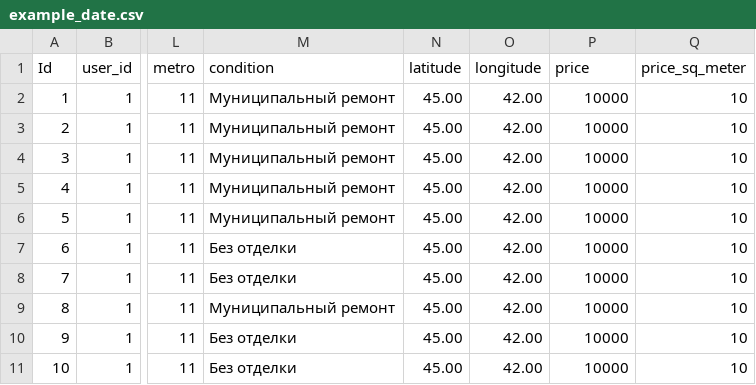
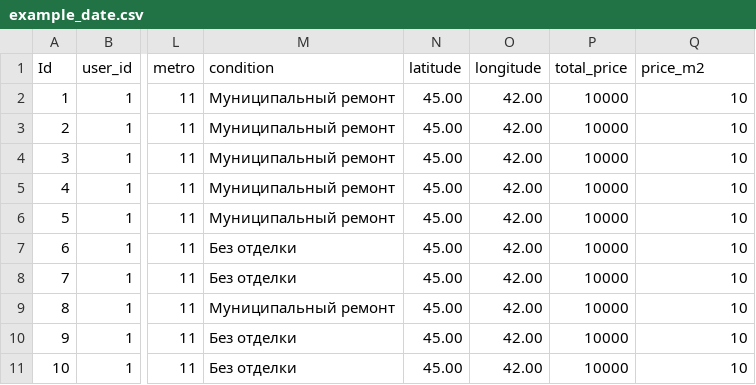
Before and after one commit to charonxnikon/moshack_2022, a CSV file: Python3/example_date.csv, drawn as a sheet; only a part is shown, gaps mark what is left out; the diff names each change by its address in the sheet, - before the commit and + after, or states it on an @@ line.

```diff
--- a/Python3/example_date.csv
+++ b/Python3/example_date.csv
-P1: price
+P1: total_price
-Q1: price_sq_meter
+Q1: price_m2
```
Also changed, not shown: Python3/example_db.csv.
